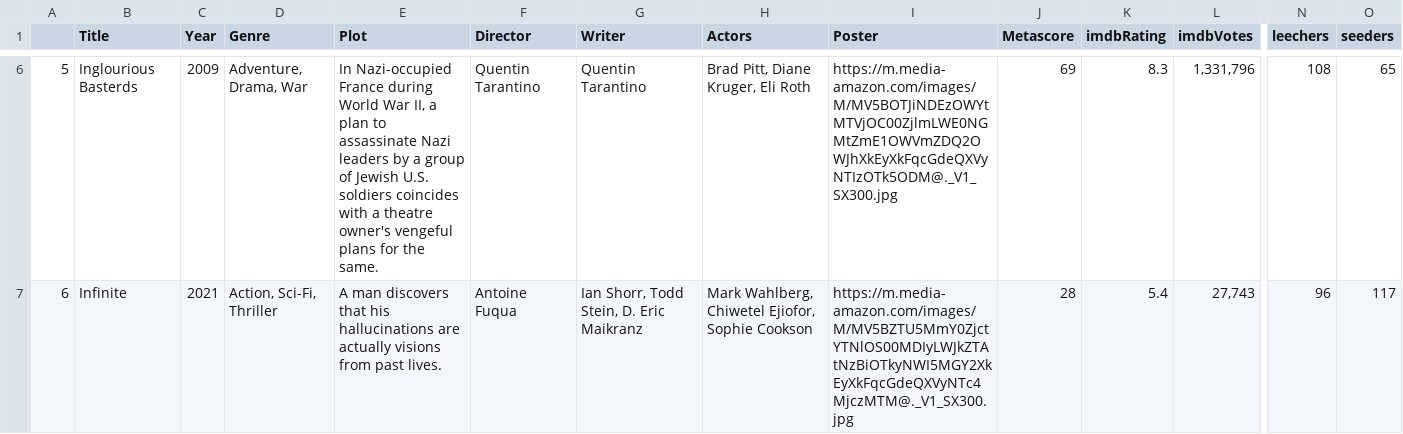
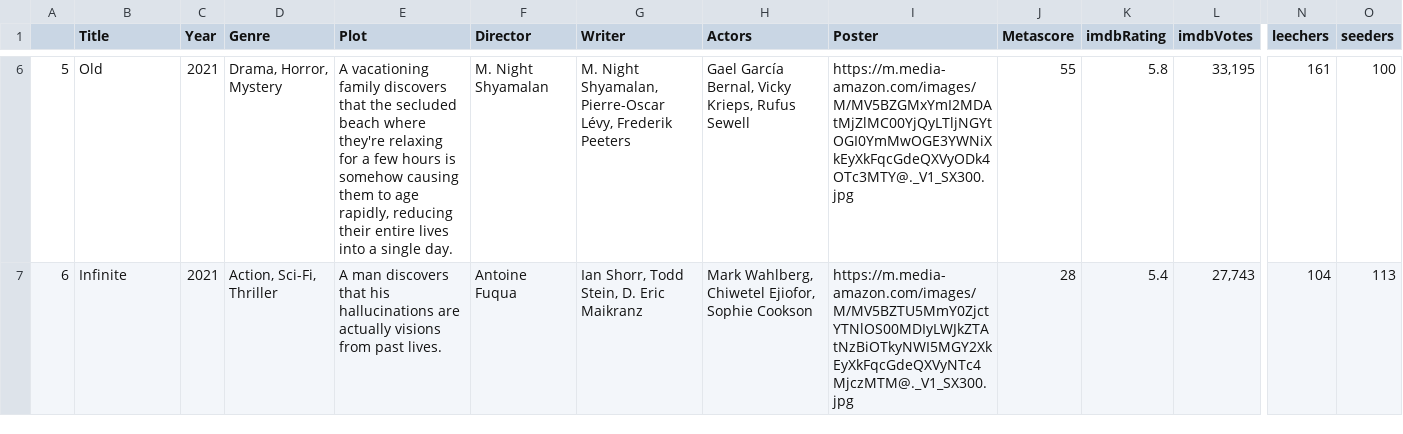
Before and after one commit to ErezWeiss1/Trending_Movies, a CSV file: data/movie_list.csv, drawn as a sheet; only a part is shown, gaps mark what is left out; the diff covers the shown part only; the diff names each change by its address in the sheet, - before the commit and + after, or states it on an @@ line.

```diff
--- a/data/movie_list.csv
+++ b/data/movie_list.csv
-B6 (Title): Inglourious Basterds
+B6 (Title): Old
-C6 (Year): 2009
+C6 (Year): 2021
-D6 (Genre): Adventure, Drama, War
+D6 (Genre): Drama, Horror, Mystery
-E6 (Plot): In Nazi-occupied France during World War II, a plan to assassinate Nazi leaders by a group of Jewish U.S. soldiers coincides with a theatre owner's vengeful plans for the same.
+E6 (Plot): A vacationing family discovers that the secluded beach where they're relaxing for a few hours is somehow causing them to age rapidly, reducing their entire lives into a single day.
-F6 (Director): Quentin Tarantino
+F6 (Director): M. Night Shyamalan
-G6 (Writer): Quentin Tarantino
+G6 (Writer): M. Night Shyamalan, Pierre-Oscar Lévy, Frederik Peeters
-H6 (Actors): Brad Pitt, Diane Kruger, Eli Roth
+H6 (Actors): Gael García Bernal, Vicky Krieps, Rufus Sewell
-I6 (Poster): https://m.media-amazon.com/images/M/MV5BOTJiNDEzOWYtMTVjOC00ZjlmLWE0NGMtZmE1OWVmZDQ2OWJhXkEyXkFqcGdeQXVyNTIzOTk5ODM@._V1_SX300.jpg
+I6 (Poster): https://m.media-amazon.com/images/M/MV5BZGMxYmI2MDAtMjZlMC00YjQyLTljNGYtOGI0YmMwOGE3YWNiXkEyXkFqcGdeQXVyODk4OTc3MTY@._V1_SX300.jpg
-J6 (Metascore): 69
+J6 (Metascore): 55
-K6 (imdbRating): 8.3
+K6 (imdbRating): 5.8
-L6 (imdbVotes): 1,331,796
+L6 (imdbVotes): 33,195
-N6 (leechers): 108
+N6 (leechers): 161
-O6 (seeders): 65
+O6 (seeders): 100
-N7 (leechers): 96
+N7 (leechers): 104
-O7 (seeders): 117
+O7 (seeders): 113
```
Also changed, not shown: 1 added row, 1 removed row and 82 edited cells elsewhere in this file, 1 other file.
